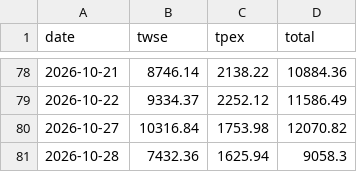
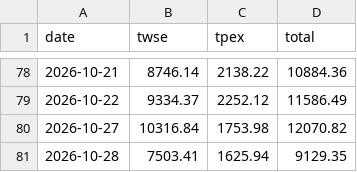
Before and after one commit to kafutw/remote-control, a CSV file: data/turnover.csv, drawn as a sheet; only a part is shown, gaps mark what is left out.

```diff
--- a/data/turnover.csv
+++ b/data/turnover.csv
@@ -80,2 +80,2 @@ date,twse,tpex,total
 2026-10-27,10316.84,1753.98,12070.82
-2026-10-28,7432.36,1625.94,9058.3
+2026-10-28,7503.41,1625.94,9129.35
```
Also changed, not shown: 2 other files.
